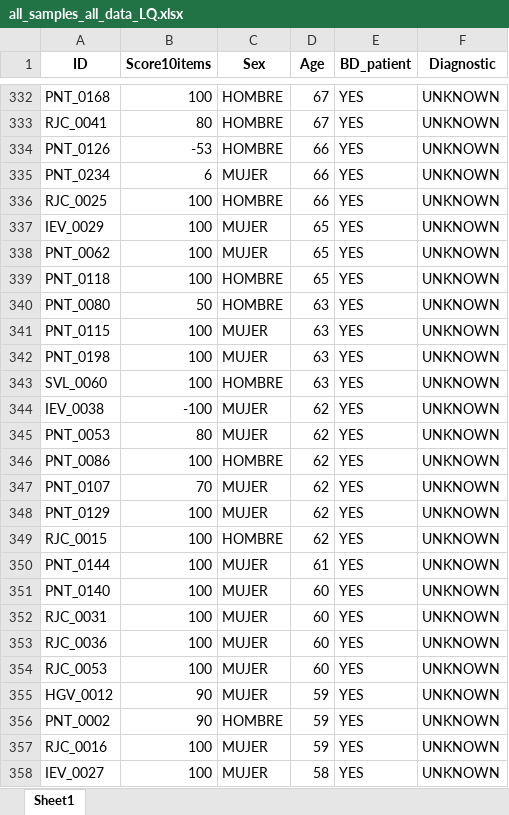
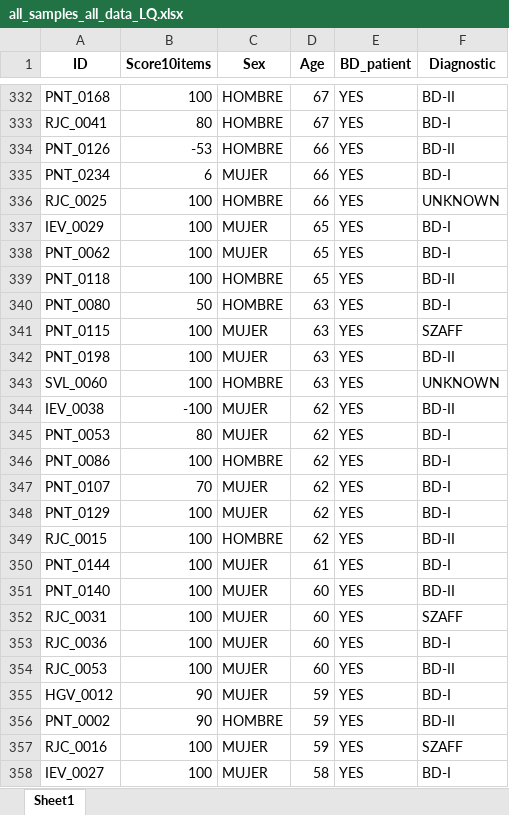
Before and after one commit to igarcia17/EHI_laterality, an Excel workbook: input_prep/all_samples_all_data_LQ.xlsx, sheet Sheet1, drawn as a sheet; only a part is shown, gaps mark what is left out; values as stored, in another font and other column widths than the file's, no borders; the diff covers the shown part only; the diff names each change by its address in the sheet, - before the commit and + after, or states it on an @@ line.

```diff
--- a/input_prep/all_samples_all_data_LQ.xlsx (sheet Sheet1)
+++ b/input_prep/all_samples_all_data_LQ.xlsx (sheet Sheet1)
-F332 (Diagnostic): UNKNOWN
+F332 (Diagnostic): BD-II
-F333 (Diagnostic): UNKNOWN
+F333 (Diagnostic): BD-I
-F334 (Diagnostic): UNKNOWN
+F334 (Diagnostic): BD-II
-F335 (Diagnostic): UNKNOWN
+F335 (Diagnostic): BD-I
-F337:F338 (Diagnostic): UNKNOWN
+F337:F338 (Diagnostic): BD-I
-F339 (Diagnostic): UNKNOWN
+F339 (Diagnostic): BD-II
-F340 (Diagnostic): UNKNOWN
+F340 (Diagnostic): BD-I
-F341 (Diagnostic): UNKNOWN
+F341 (Diagnostic): SZAFF
-F342 (Diagnostic): UNKNOWN
+F342 (Diagnostic): BD-II
-F344 (Diagnostic): UNKNOWN
+F344 (Diagnostic): BD-II
-F345:F348 (Diagnostic): UNKNOWN
+F345:F348 (Diagnostic): BD-I
-F349 (Diagnostic): UNKNOWN
+F349 (Diagnostic): BD-II
-F350 (Diagnostic): UNKNOWN
+F350 (Diagnostic): BD-I
-F351 (Diagnostic): UNKNOWN
+F351 (Diagnostic): BD-II
-F352 (Diagnostic): UNKNOWN
+F352 (Diagnostic): SZAFF
-F353 (Diagnostic): UNKNOWN
+F353 (Diagnostic): BD-I
-F354 (Diagnostic): UNKNOWN
+F354 (Diagnostic): BD-II
-F355 (Diagnostic): UNKNOWN
+F355 (Diagnostic): BD-I
-F356 (Diagnostic): UNKNOWN
+F356 (Diagnostic): BD-II
-F357 (Diagnostic): UNKNOWN
+F357 (Diagnostic): SZAFF
-F358 (Diagnostic): UNKNOWN
+F358 (Diagnostic): BD-I
```
Also changed, not shown: 6 removed rows and 107 edited cells elsewhere in this sheet, input_prep/cases_EHI_070526.xlsx, input_prep/controls_clean_EHI_070526.xlsx, 12 other files.
